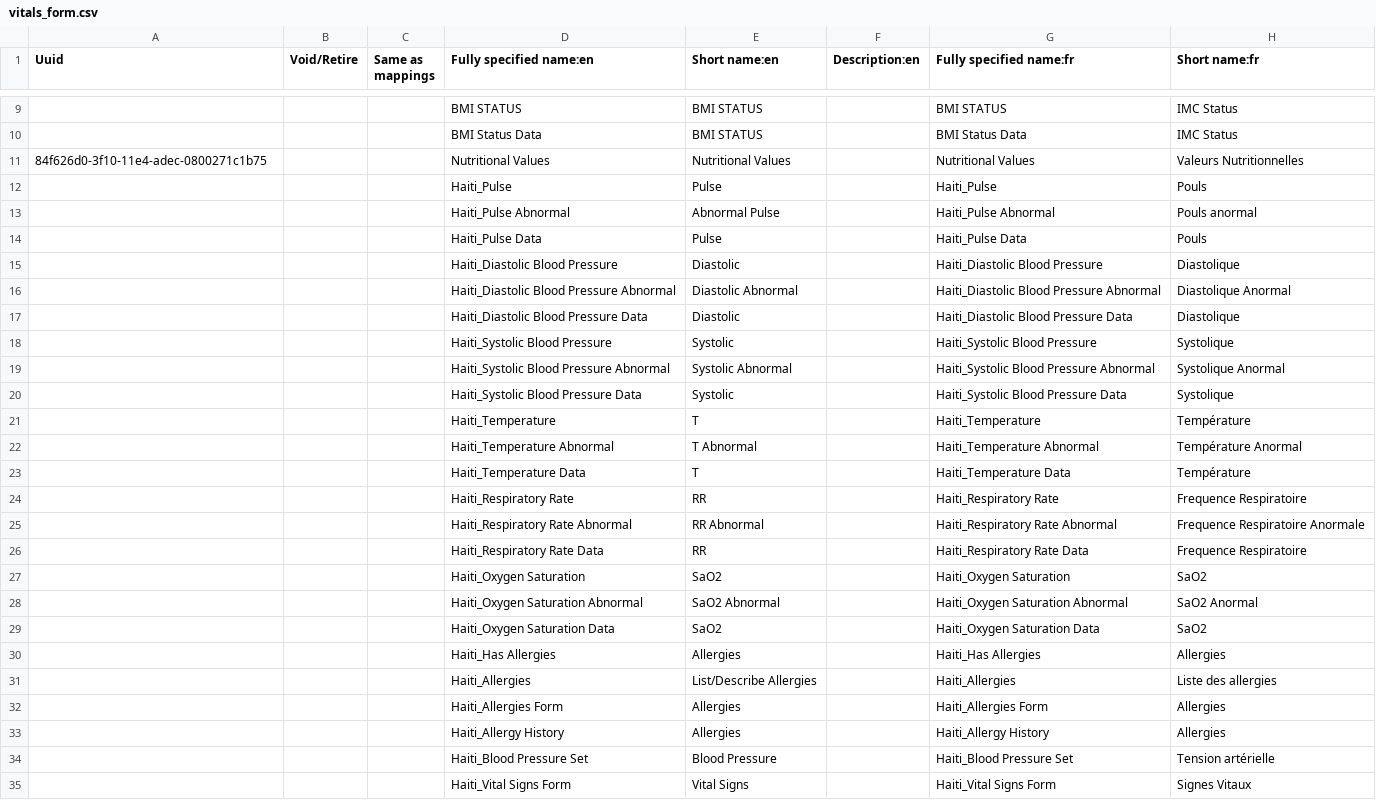
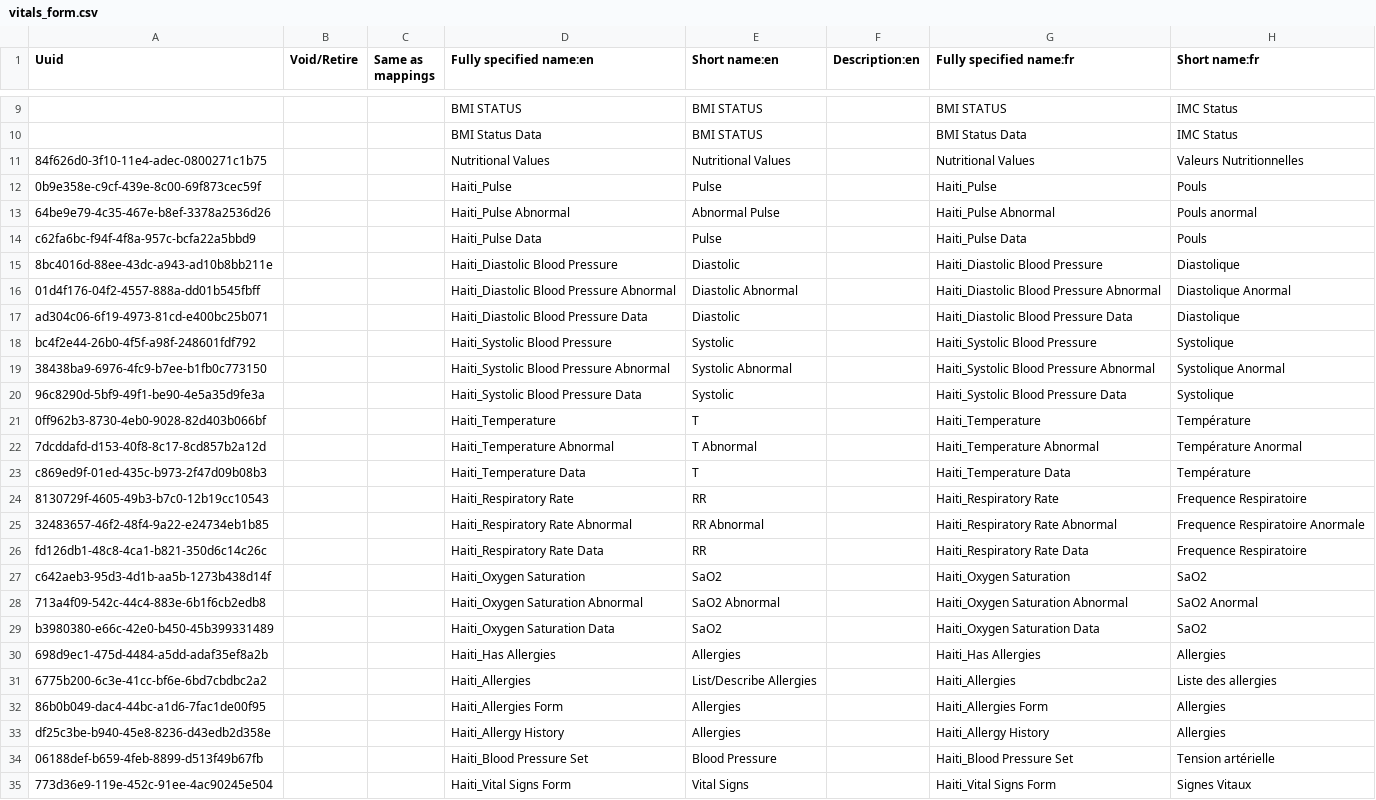
Before and after one commit to mekomsolutions/openmrs-config-haiti, a CSV file: configuration/concepts/vitals_form.csv, drawn as a sheet; only a part is shown, gaps mark what is left out; the diff names each change by its address in the sheet, - before the commit and + after, or states it on an @@ line.

Commit message:
AFKR-2: Add missing UUIDs to Concepts

```diff
--- a/configuration/concepts/vitals_form.csv
+++ b/configuration/concepts/vitals_form.csv
-A12 (Uuid): (empty)
+A12 (Uuid): 0b9e358e-c9cf-439e-8c00-69f873cec59f
-A13 (Uuid): (empty)
+A13 (Uuid): 64be9e79-4c35-467e-b8ef-3378a2536d26
-A14 (Uuid): (empty)
+A14 (Uuid): c62fa6bc-f94f-4f8a-957c-bcfa22a5bbd9
-A15 (Uuid): (empty)
+A15 (Uuid): 8bc4016d-88ee-43dc-a943-ad10b8bb211e
-A16 (Uuid): (empty)
+A16 (Uuid): 01d4f176-04f2-4557-888a-dd01b545fbff
-A17 (Uuid): (empty)
+A17 (Uuid): ad304c06-6f19-4973-81cd-e400bc25b071
-A18 (Uuid): (empty)
+A18 (Uuid): bc4f2e44-26b0-4f5f-a98f-248601fdf792
-A19 (Uuid): (empty)
+A19 (Uuid): 38438ba9-6976-4fc9-b7ee-b1fb0c773150
-A20 (Uuid): (empty)
+A20 (Uuid): 96c8290d-5bf9-49f1-be90-4e5a35d9fe3a
-A21 (Uuid): (empty)
+A21 (Uuid): 0ff962b3-8730-4eb0-9028-82d403b066bf
-A22 (Uuid): (empty)
+A22 (Uuid): 7dcddafd-d153-40f8-8c17-8cd857b2a12d
-A23 (Uuid): (empty)
+A23 (Uuid): c869ed9f-01ed-435c-b973-2f47d09b08b3
-A24 (Uuid): (empty)
+A24 (Uuid): 8130729f-4605-49b3-b7c0-12b19cc10543
-A25 (Uuid): (empty)
+A25 (Uuid): 32483657-46f2-48f4-9a22-e24734eb1b85
-A26 (Uuid): (empty)
+A26 (Uuid): fd126db1-48c8-4ca1-b821-350d6c14c26c
-A27 (Uuid): (empty)
+A27 (Uuid): c642aeb3-95d3-4d1b-aa5b-1273b438d14f
-A28 (Uuid): (empty)
+A28 (Uuid): 713a4f09-542c-44c4-883e-6b1f6cb2edb8
-A29 (Uuid): (empty)
+A29 (Uuid): b3980380-e66c-42e0-b450-45b399331489
-A30 (Uuid): (empty)
+A30 (Uuid): 698d9ec1-475d-4484-a5dd-adaf35ef8a2b
-A31 (Uuid): (empty)
+A31 (Uuid): 6775b200-6c3e-41cc-bf6e-6bd7cbdbc2a2
-A32 (Uuid): (empty)
+A32 (Uuid): 86b0b049-dac4-44bc-a1d6-7fac1de00f95
-A33 (Uuid): (empty)
+A33 (Uuid): df25c3be-b940-45e8-8236-d43edb2d358e
-A34 (Uuid): (empty)
+A34 (Uuid): 06188def-b659-4feb-8899-d513f49b67fb
-A35 (Uuid): (empty)
+A35 (Uuid): 773d36e9-119e-452c-91ee-4ac90245e504
```
Also changed, not shown: configuration/concepts/misc.csv, configuration/concepts/triage_form.csv.
